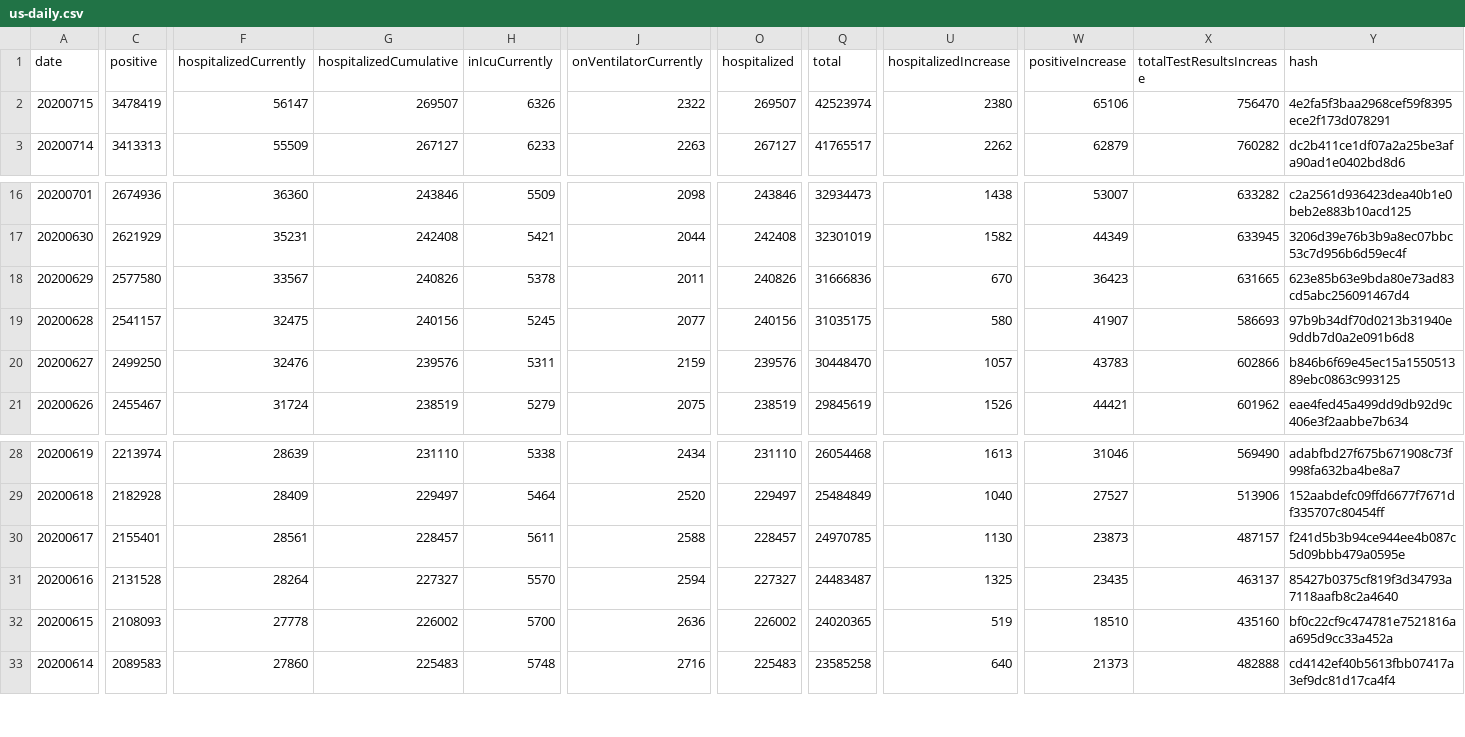
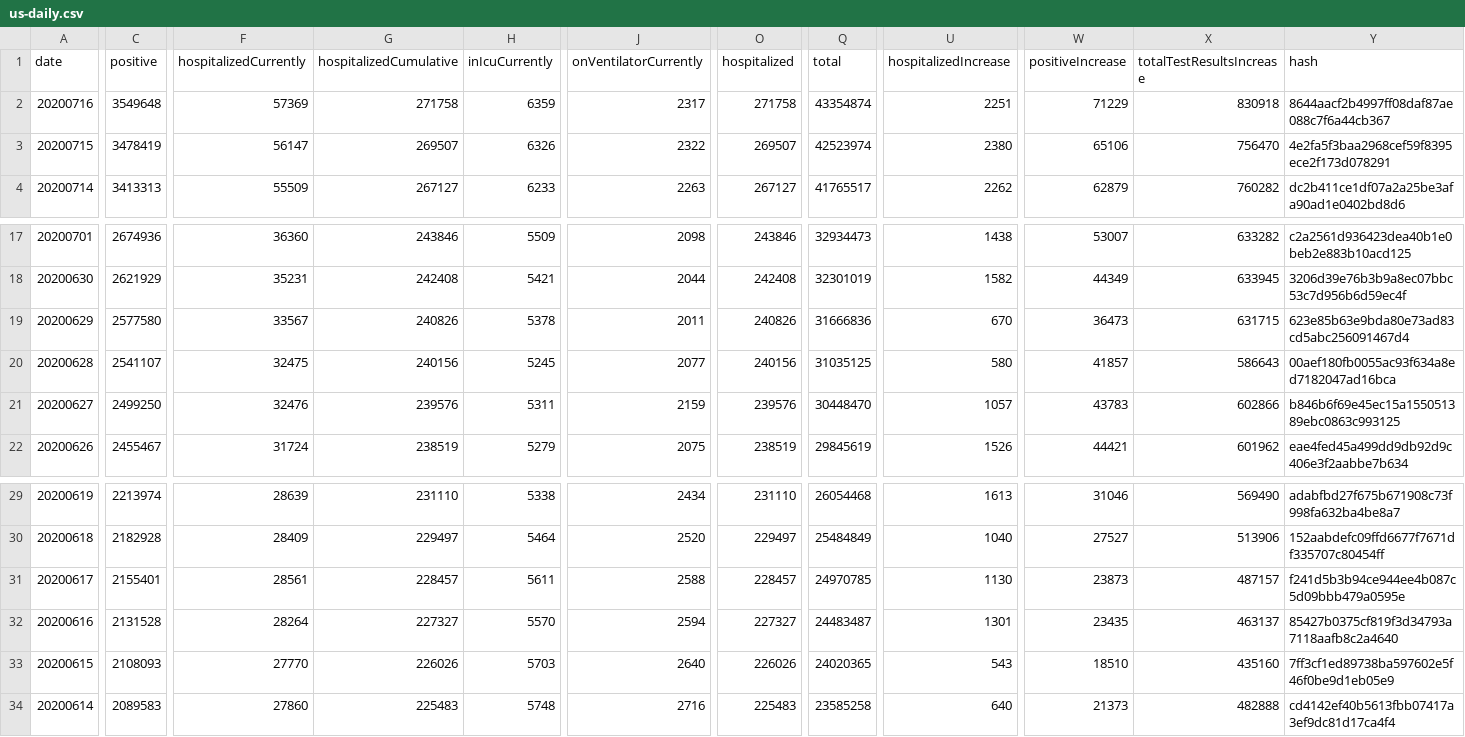
Before and after one commit to danap/ajqvue-covid19-tracking-db, a CSV file: data/us-daily/us-daily.csv, drawn as a sheet; only a part is shown, gaps mark what is left out; addresses are those after the commit; rows hold the shown columns only; the diff covers the shown part only; the diff names each change by its address in the sheet, - before the commit and + after, or states it on an @@ line.

```diff
--- a/data/us-daily/us-daily.csv
+++ b/data/us-daily/us-daily.csv
+row 2: 20200716 | 3549648 | 57369 | 271758 | 6359 | 2317 | 271758 | 43354874 | 2251 | 71229 | 830918 | 8644aacf2b4997ff08daf87ae088c7f6a44cb367
-W19 (positiveIncrease): 36423
+W19 (positiveIncrease): 36473
-X19 (totalTestResultsIncrease): 631665
+X19 (totalTestResultsIncrease): 631715
-C20 (positive): 2541157
+C20 (positive): 2541107
-Q20 (total): 31035175
+Q20 (total): 31035125
-W20 (positiveIncrease): 41907
+W20 (positiveIncrease): 41857
-X20 (totalTestResultsIncrease): 586693
+X20 (totalTestResultsIncrease): 586643
-Y20 (hash): 97b9b34df70d0213b31940e9ddb7d0a2e091b6d8
+Y20 (hash): 00aef180fb0055ac93f634a8ed7182047ad16bca
-U32 (hospitalizedIncrease): 1325
+U32 (hospitalizedIncrease): 1301
-F33 (hospitalizedCurrently): 27778
+F33 (hospitalizedCurrently): 27770
-G33 (hospitalizedCumulative): 226002
+G33 (hospitalizedCumulative): 226026
-H33 (inIcuCurrently): 5700
+H33 (inIcuCurrently): 5703
-J33 (onVentilatorCurrently): 2636
+J33 (onVentilatorCurrently): 2640
-O33 (hospitalized): 226002
+O33 (hospitalized): 226026
-U33 (hospitalizedIncrease): 519
+U33 (hospitalizedIncrease): 543
-Y33 (hash): bf0c22cf9c474781e7521816aa695d9cc33a452a
+Y33 (hash): 7ff3cf1ed89738ba597602e5f46f0be9d1eb05e9
```
Also changed, not shown: 2 edited cells elsewhere in this file, data/us-daily/us-daily-01.csv, 3 other files.
